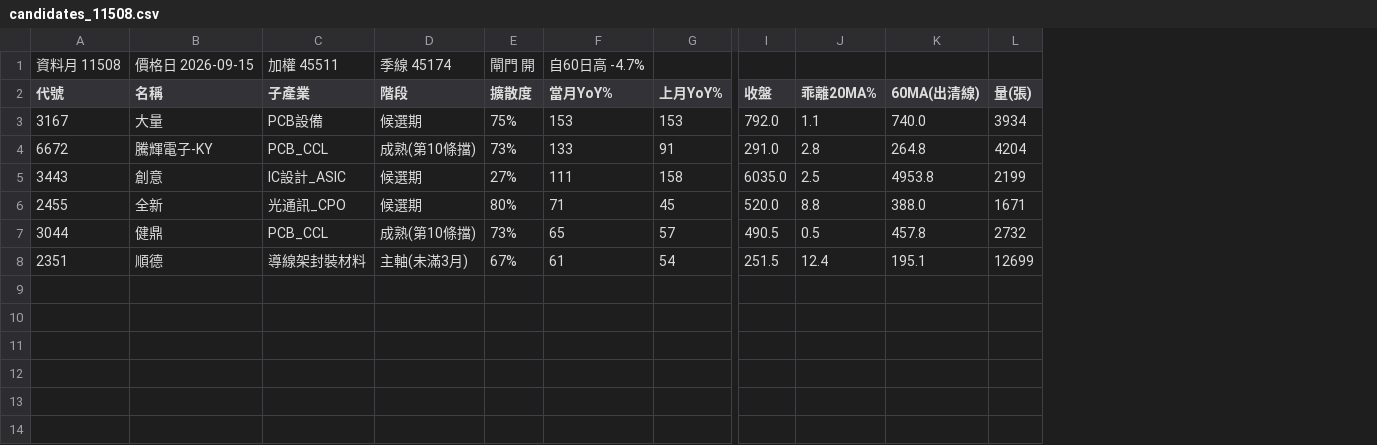
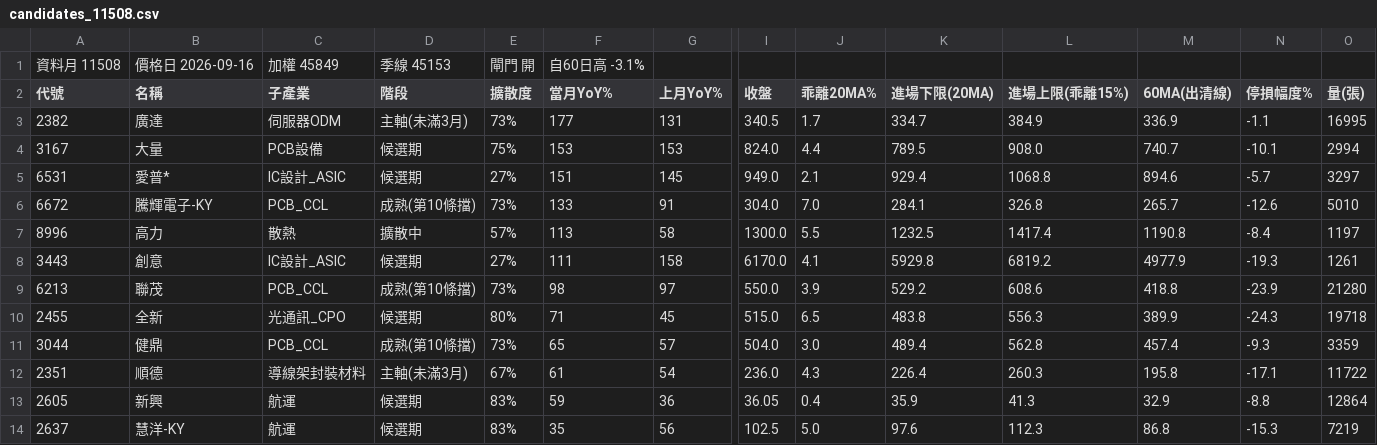
Before and after one commit to kko3okk/family-dividend-web, a CSV file: paper/candidates_11508.csv, drawn as a sheet; only a part is shown, gaps mark what is left out; addresses are those after the commit; rows hold the shown columns only; the diff names each change by its address in the sheet, - before the commit and + after, or states it on an @@ line.

Commit message:
paper 2026-09-16

```diff
--- a/paper/candidates_11508.csv
+++ b/paper/candidates_11508.csv
+column K (進場下限(20MA)), row 4: 789.5; row 6: 284.1; row 8: 5929.8; rows 10-12: 483.8 | 489.4 | 226.4
+column L (進場上限(乖離15%)), row 4: 908.0; row 6: 326.8; row 8: 6819.2; rows 10-12: 556.3 | 562.8 | 260.3
+column N (停損幅度%), row 4: -10.1; row 6: -12.6; row 8: -19.3; rows 10-12: -24.3 | -9.3 | -17.1
-B1 (名稱): 價格日 2026-09-15
+B1 (名稱): 價格日 2026-09-16
-C1 (子產業): 加權 45511
+C1 (子產業): 加權 45849
-D1 (階段): 季線 45174
+D1 (階段): 季線 45153
-F1 (當月YoY%): 自60日高 -4.7%
+F1 (當月YoY%): 自60日高 -3.1%
+row 3: 2382 | 廣達 | 伺服器ODM | 主軸(未滿3月) | 73% | 177 | 131 | 340.5 | 1.7 | 334.7 | 384.9 | 336.9 | -1.1 | 16995
-I4 (收盤): 792.0
+I4 (收盤): 824.0
-J4 (乖離20MA%): 1.1
+J4 (乖離20MA%): 4.4
-M4 (60MA(出清線)): 740.0
+M4 (60MA(出清線)): 740.7
-O4 (量(張)): 3934
+O4 (量(張)): 2994
+row 5: 6531 | 愛普* | IC設計_ASIC | 候選期 | 27% | 151 | 145 | 949.0 | 2.1 | 929.4 | 1068.8 | 894.6 | -5.7 | 3297
-I6 (收盤): 291.0
+I6 (收盤): 304.0
-J6 (乖離20MA%): 2.8
+J6 (乖離20MA%): 7.0
-M6 (60MA(出清線)): 264.8
+M6 (60MA(出清線)): 265.7
-O6 (量(張)): 4204
+O6 (量(張)): 5010
+row 7: 8996 | 高力 | 散熱 | 擴散中 | 57% | 113 | 58 | 1300.0 | 5.5 | 1232.5 | 1417.4 | 1190.8 | -8.4 | 1197
-I8 (收盤): 6035.0
+I8 (收盤): 6170.0
-J8 (乖離20MA%): 2.5
+J8 (乖離20MA%): 4.1
-M8 (60MA(出清線)): 4953.8
+M8 (60MA(出清線)): 4977.9
-O8 (量(張)): 2199
+O8 (量(張)): 1261
+row 9: 6213 | 聯茂 | PCB_CCL | 成熟(第10條擋) | 73% | 98 | 97 | 550.0 | 3.9 | 529.2 | 608.6 | 418.8 | -23.9 | 21280
-I10 (收盤): 520.0
+I10 (收盤): 515.0
-J10 (乖離20MA%): 8.8
+J10 (乖離20MA%): 6.5
-M10 (60MA(出清線)): 388.0
+M10 (60MA(出清線)): 389.9
-O10 (量(張)): 1671
+O10 (量(張)): 19718
-I11 (收盤): 490.5
+I11 (收盤): 504.0
-J11 (乖離20MA%): 0.5
+J11 (乖離20MA%): 3.0
-M11 (60MA(出清線)): 457.8
+M11 (60MA(出清線)): 457.4
-O11 (量(張)): 2732
+O11 (量(張)): 3359
-I12 (收盤): 251.5
+I12 (收盤): 236.0
-J12 (乖離20MA%): 12.4
+J12 (乖離20MA%): 4.3
-M12 (60MA(出清線)): 195.1
+M12 (60MA(出清線)): 195.8
-O12 (量(張)): 12699
+O12 (量(張)): 11722
+row 13: 2605 | 新興 | 航運 | 候選期 | 83% | 59 | 36 | 36.05 | 0.4 | 35.9 | 41.3 | 32.9 | -8.8 | 12864
+row 14: 2637 | 慧洋-KY | 航運 | 候選期 | 83% | 35 | 56 | 102.5 | 5.0 | 97.6 | 112.3 | 86.8 | -15.3 | 7219
```
Also changed, not shown: 6 other files.
